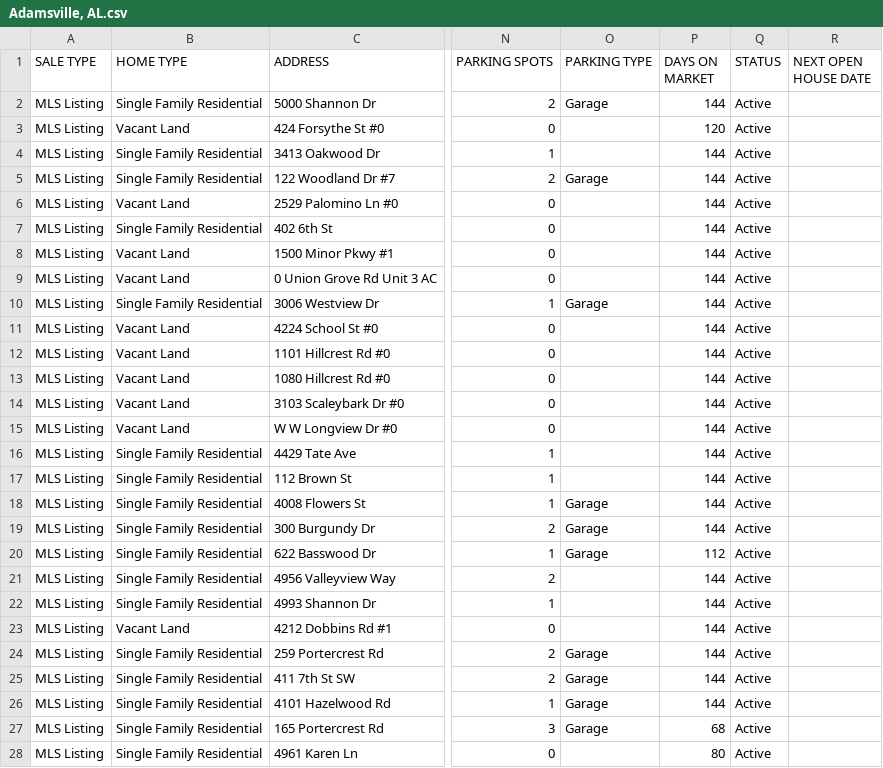
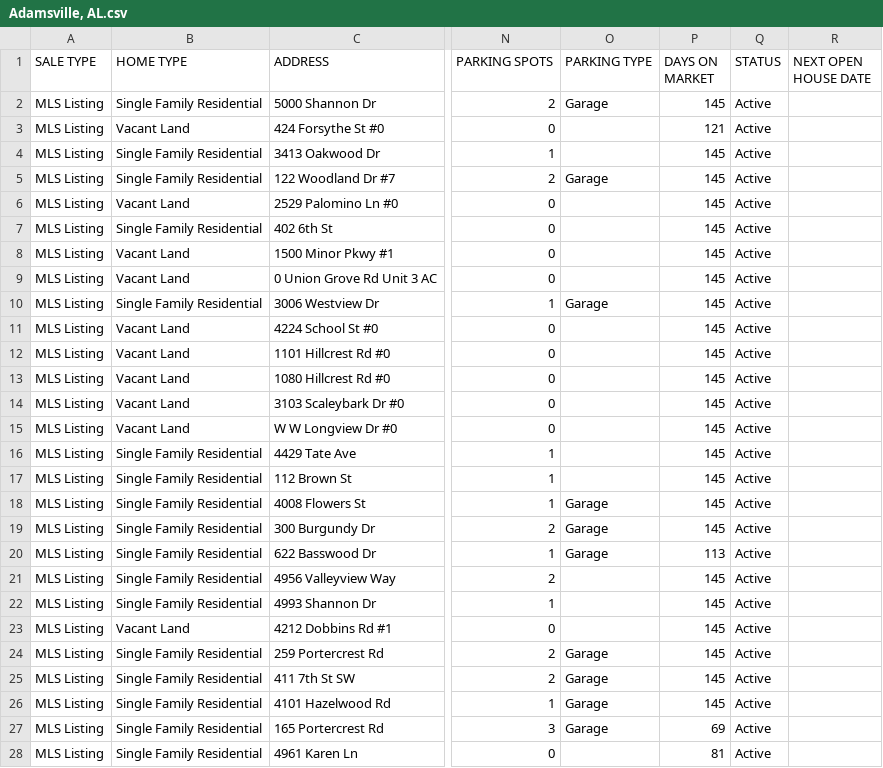
Before and after one commit to slopez15/ASU-CREU2016, a CSV file: Scrapers/Real-Estate/csv_data/Adamsville, AL.csv, drawn as a sheet; only a part is shown, gaps mark what is left out; the diff covers the shown part only; the diff names each change by its address in the sheet, - before the commit and + after, or states it on an @@ line.

```diff
--- a/Scrapers/Real-Estate/csv_data/Adamsville, AL.csv
+++ b/Scrapers/Real-Estate/csv_data/Adamsville, AL.csv
-P2 (DAYS ON MARKET): 144
+P2 (DAYS ON MARKET): 145
-P3 (DAYS ON MARKET): 120
+P3 (DAYS ON MARKET): 121
-P4:P19 (DAYS ON MARKET): 144
+P4:P19 (DAYS ON MARKET): 145
-P20 (DAYS ON MARKET): 112
+P20 (DAYS ON MARKET): 113
-P21:P26 (DAYS ON MARKET): 144
+P21:P26 (DAYS ON MARKET): 145
-P27 (DAYS ON MARKET): 68
+P27 (DAYS ON MARKET): 69
-P28 (DAYS ON MARKET): 80
+P28 (DAYS ON MARKET): 81
```
Also changed, not shown: 48 edited cells elsewhere in this file, 24 other files.
